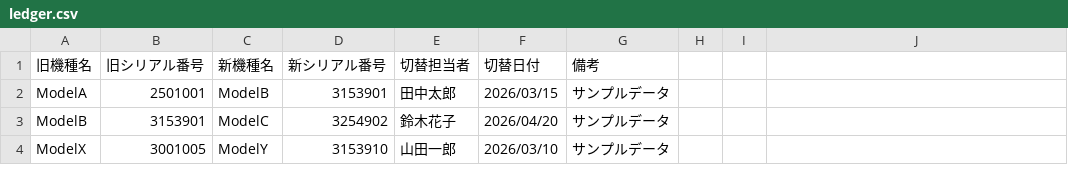
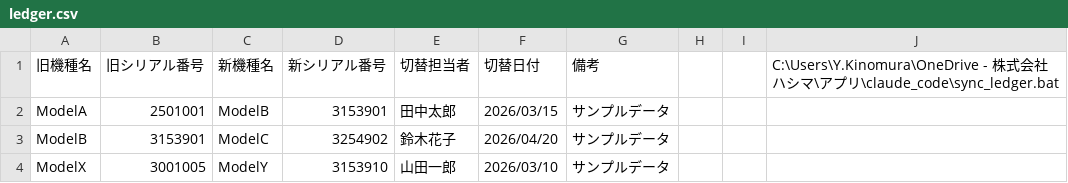
Before and after one commit to y1kinomura/sn-decoder, a CSV file: ledger.csv, drawn as a sheet; the diff names each change by its address in the sheet, - before the commit and + after, or states it on an @@ line.

Commit message:
Update ledger

```diff
--- a/ledger.csv
+++ b/ledger.csv
-J1: (empty)
+J1: C:\Users\Y.Kinomura\OneDrive - 株式会社ハシマ\アプリ\claude_code\sync_ledger.bat
```
